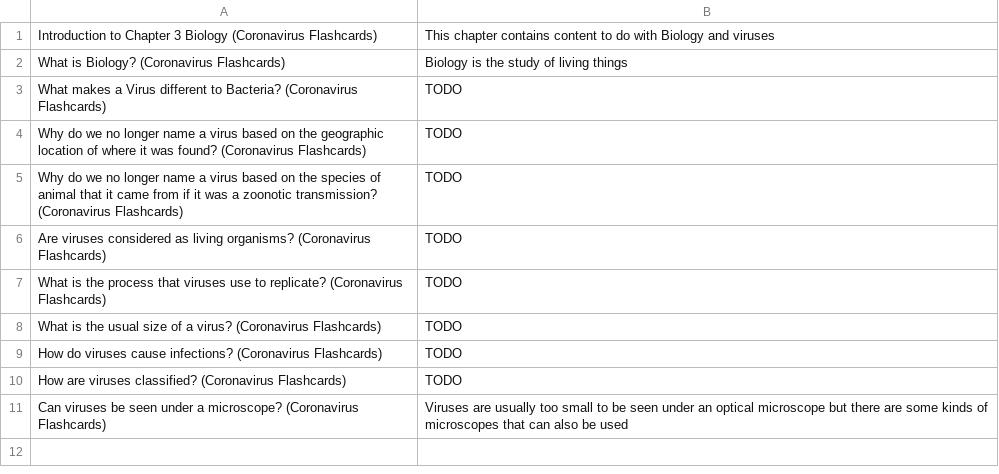
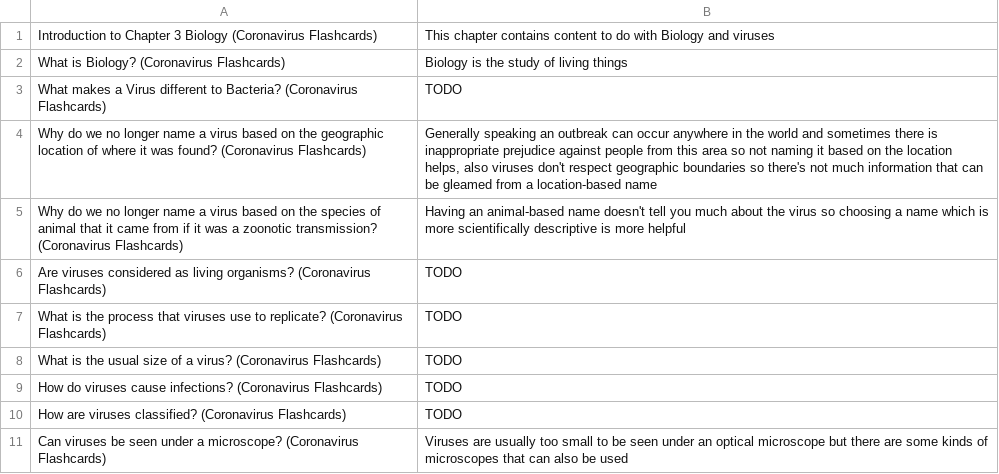
Before and after one commit to darigovresearch/Coronavirus-Flashcards, a CSV file: en/Coronavirus Flashcards en English Chapter 3 Biology.csv, drawn as a sheet.

Commit message:
feat[en]: Adds some content to placeholder cards in Chapters 3, 5, 7 & 8

```diff
--- a/en/Coronavirus Flashcards en English Chapter 3 Biology.csv
+++ b/en/Coronavirus Flashcards en English Chapter 3 Biology.csv
@@ -3,4 +3,4 @@ What is Biology? (Coronavirus Flashcards)|Biology is the study of living things
 What makes a Virus different to Bacteria? (Coronavirus Flashcards)|TODO
-Why do we no longer name a virus based on the geographic location of where it was found? (Coronavirus Flashcards)|TODO
-Why do we no longer name a virus based on the species of animal that it came from if it was a zoonotic transmission? (Coronavirus Flashcards)|TODO
+Why do we no longer name a virus based on the geographic location of where it was found? (Coronavirus Flashcards)|Generally speaking an outbreak can occur anywhere in the world and sometimes there is inappropriate prejudice against people from this area so not naming it based on the location helps, also viruses don't respect geographic boundaries so there's not much information that can be gleamed from a location-based name
+Why do we no longer name a virus based on the species of animal that it came from if it was a zoonotic transmission? (Coronavirus Flashcards)|Having an animal-based name doesn't tell you much about the virus so choosing a name which is more scientifically descriptive is more helpful
 Are viruses considered as living organisms? (Coronavirus Flashcards)|TODO
```
Also changed, not shown: en/Coronavirus Flashcards en English Chapter 5 Mathematics.csv, en/Coronavirus Flashcards en English Chapter 7 Public Policy.csv, 1 other file.
